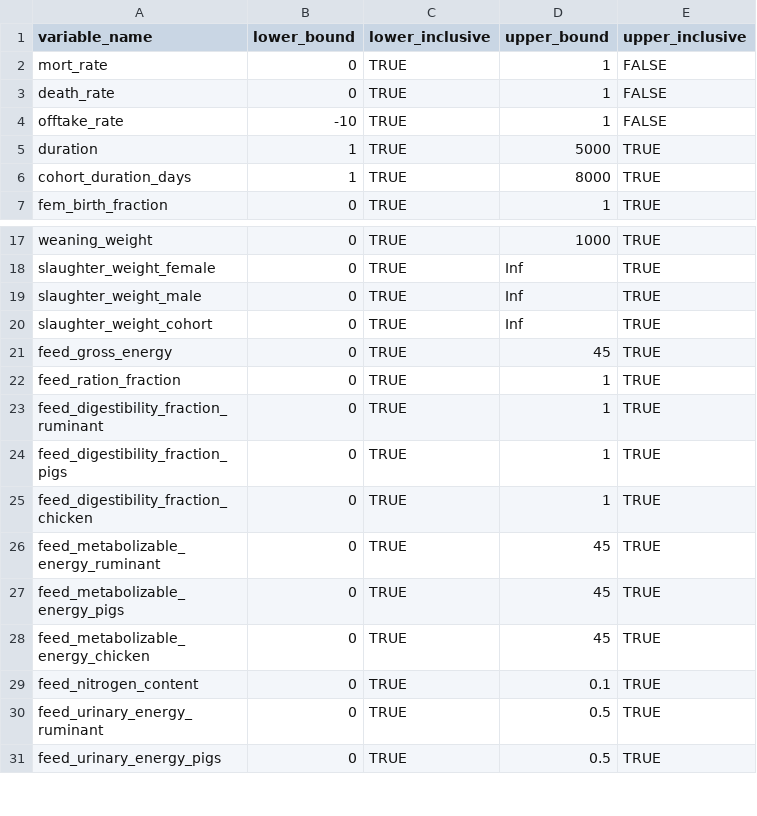
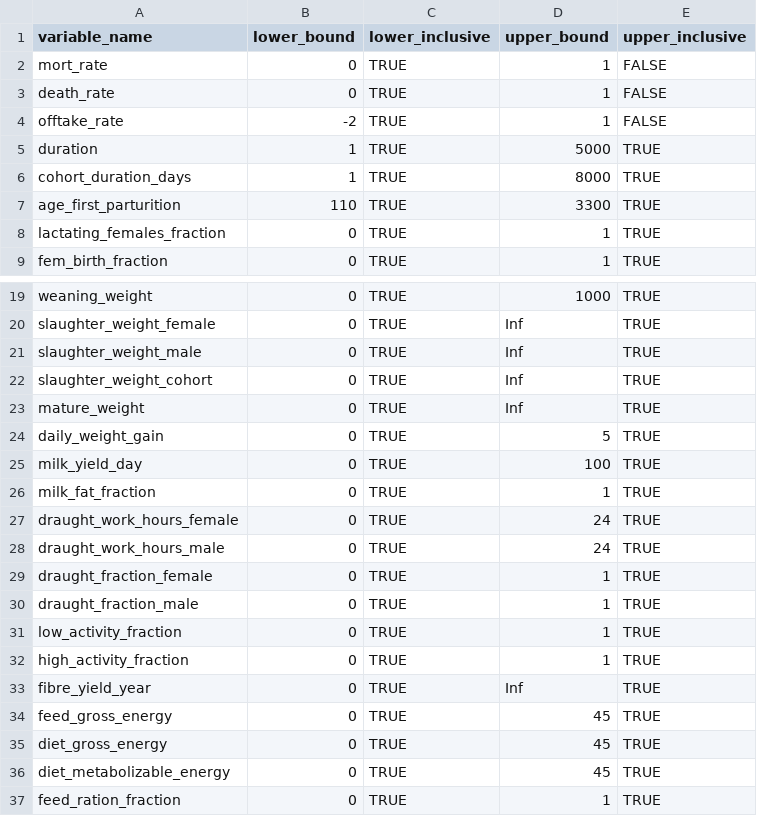
Before and after one commit to un-fao/GLEAM, a CSV file: data-raw/parameter_ranges.csv, drawn as a sheet; only a part is shown, gaps mark what is left out; the shorter side is filled out with more unchanged rows.

Commit message:
Implement energy module range validation

```diff
--- a/data-raw/parameter_ranges.csv
+++ b/data-raw/parameter_ranges.csv
@@ -3,5 +3,7 @@ mort_rate,0,TRUE,1,FALSE
 death_rate,0,TRUE,1,FALSE
-offtake_rate,-10,TRUE,1,FALSE
+offtake_rate,-2,TRUE,1,FALSE
 duration,1,TRUE,5000,TRUE
 cohort_duration_days,1,TRUE,8000,TRUE
+age_first_parturition,110,TRUE,3300,TRUE
+lactating_females_fraction,0,TRUE,1,TRUE
 fem_birth_fraction,0,TRUE,1,TRUE
@@ -20,3 +22,16 @@ slaughter_weight_male,0,TRUE,Inf,TRUE
 slaughter_weight_cohort,0,TRUE,Inf,TRUE
+mature_weight,0,TRUE,Inf,TRUE
+daily_weight_gain,0,TRUE,5,TRUE
+milk_yield_day,0,TRUE,100,TRUE
+milk_fat_fraction,0,TRUE,1,TRUE
+draught_work_hours_female,0,TRUE,24,TRUE
+draught_work_hours_male,0,TRUE,24,TRUE
+draught_fraction_female,0,TRUE,1,TRUE
+draught_fraction_male,0,TRUE,1,TRUE
+low_activity_fraction,0,TRUE,1,TRUE
+high_activity_fraction,0,TRUE,1,TRUE
+fibre_yield_year,0,TRUE,Inf,TRUE
 feed_gross_energy,0,TRUE,45,TRUE
+diet_gross_energy,0,TRUE,45,TRUE
+diet_metabolizable_energy,0,TRUE,45,TRUE
 feed_ration_fraction,0,TRUE,1,TRUE
```
Also changed, not shown: 6 other files.
